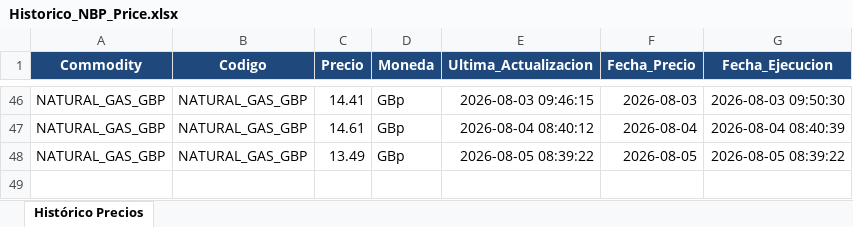
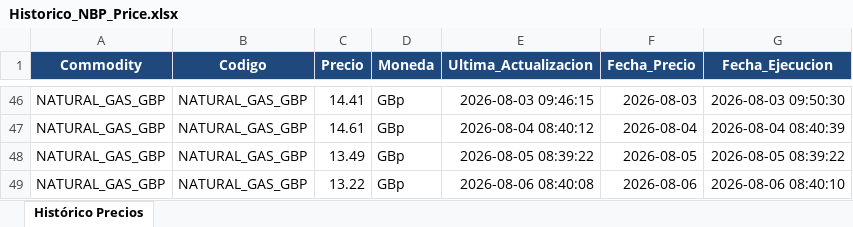
Before and after one commit to javiglejun/OilPrice, an Excel workbook: Historico_NBP_Price.xlsx, sheet Histórico Precios, drawn as a sheet; only a part is shown, gaps mark what is left out; values as stored, in another font and other column widths than the file's, no borders; the diff names each change by its address in the sheet, - before the commit and + after, or states it on an @@ line.

```diff
--- a/Historico_NBP_Price.xlsx (sheet Histórico Precios)
+++ b/Historico_NBP_Price.xlsx (sheet Histórico Precios)
+row 49: NATURAL_GAS_GBP | NATURAL_GAS_GBP | 13.22 | GBp | 2026-08-06 08:40:08 | 2026-08-06 | 2026-08-06 08:40:10
```
